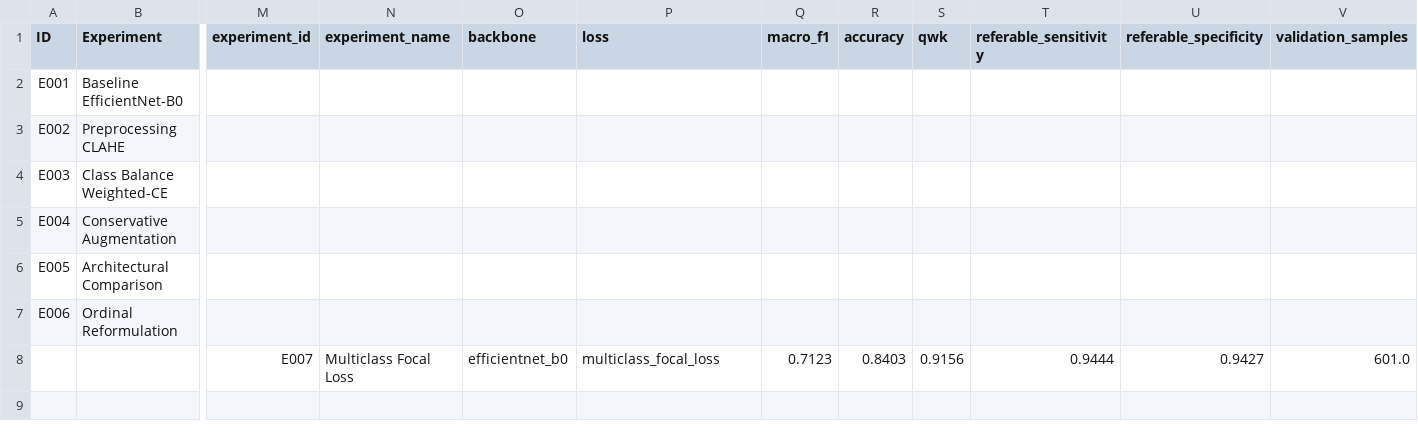
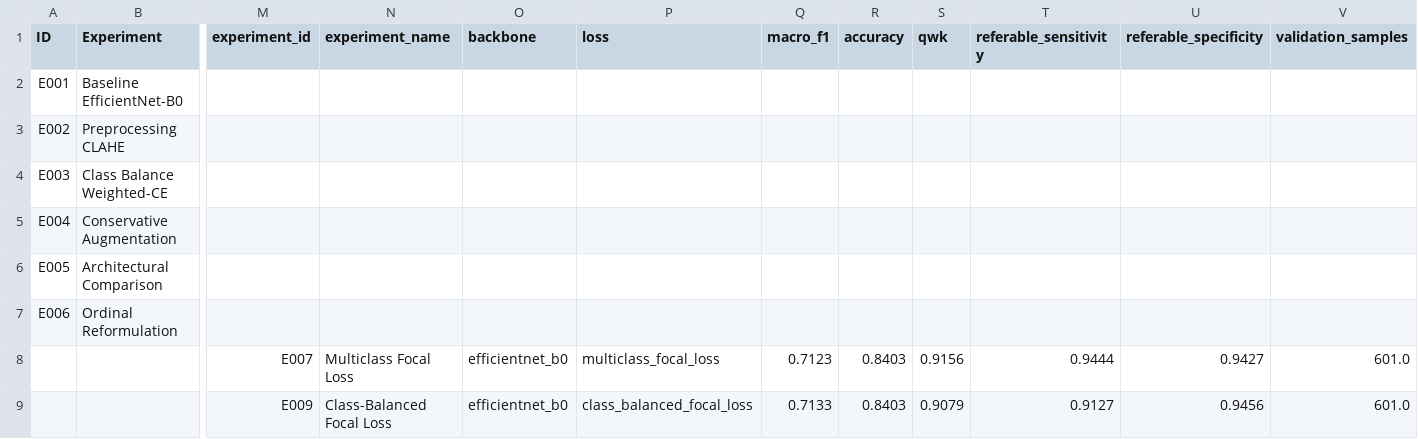
Before and after one commit to gaharwargovind/NetraRakshakAI, a CSV file: experiments/experiment_registry.csv, drawn as a sheet; only a part is shown, gaps mark what is left out; rows hold the shown columns only; the diff names each change by its address in the sheet, - before the commit and + after, or states it on an @@ line.

Commit message:
chore(registry): update experiment registry and historical E009 assets

```diff
--- a/experiments/experiment_registry.csv
+++ b/experiments/experiment_registry.csv
+row 9:  |  | E009 | Class-Balanced Focal Loss | efficientnet_b0 | class_balanced_focal_loss | 0.7133 | 0.8403 | 0.9079 | 0.9127 | 0.9456 | 601.0
```
Also changed, not shown: 18 other files.
